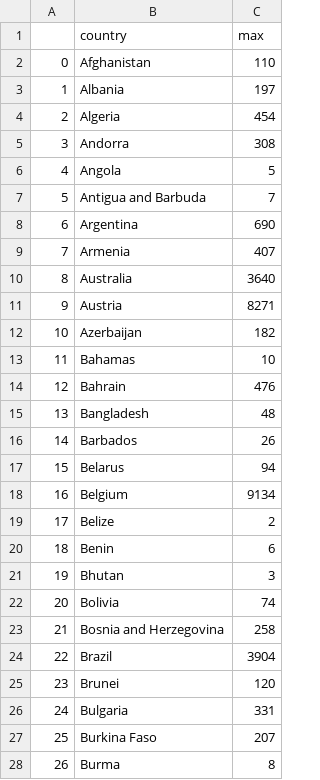
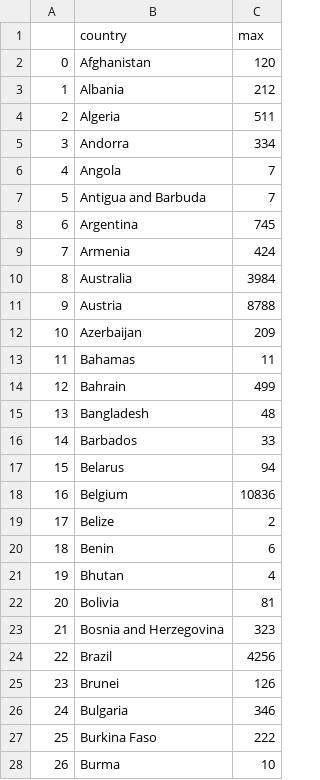
Before and after one commit to minix1234/minix1234.github.io, a CSV file: pelican/notebooks/max.csv, drawn as a sheet; only a part is shown; the diff covers the shown part only.

```diff
--- a/pelican/notebooks/max.csv
+++ b/pelican/notebooks/max.csv
@@ -1,28 +1,28 @@
 ,country,max
-0,Afghanistan,110
-1,Albania,197
-2,Algeria,454
-3,Andorra,308
-4,Angola,5
+0,Afghanistan,120
+1,Albania,212
+2,Algeria,511
+3,Andorra,334
+4,Angola,7
 5,Antigua and Barbuda,7
-6,Argentina,690
-7,Armenia,407
-8,Australia,3640
-9,Austria,8271
-10,Azerbaijan,182
-11,Bahamas,10
-12,Bahrain,476
+6,Argentina,745
+7,Armenia,424
+8,Australia,3984
+9,Austria,8788
+10,Azerbaijan,209
+11,Bahamas,11
+12,Bahrain,499
 13,Bangladesh,48
-14,Barbados,26
+14,Barbados,33
 15,Belarus,94
-16,Belgium,9134
+16,Belgium,10836
 17,Belize,2
 18,Benin,6
-19,Bhutan,3
-20,Bolivia,74
-21,Bosnia and Herzegovina,258
-22,Brazil,3904
-23,Brunei,120
-24,Bulgaria,331
-25,Burkina Faso,207
-26,Burma,8
+19,Bhutan,4
+20,Bolivia,81
+21,Bosnia and Herzegovina,323
+22,Brazil,4256
+23,Brunei,126
+24,Bulgaria,346
+25,Burkina Faso,222
+26,Burma,10
```
Also changed, not shown: 115 edited cells elsewhere in this file, 26 other files.
